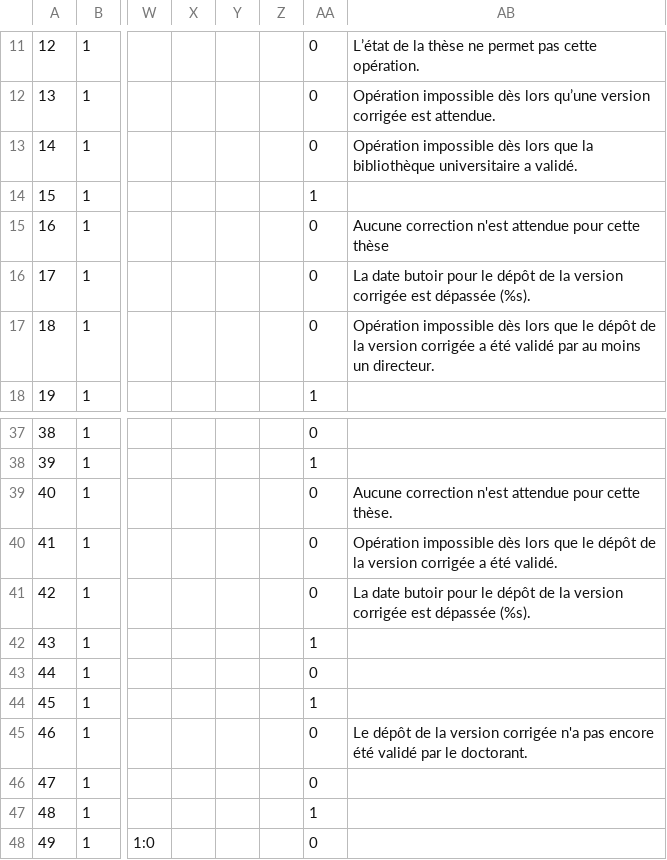
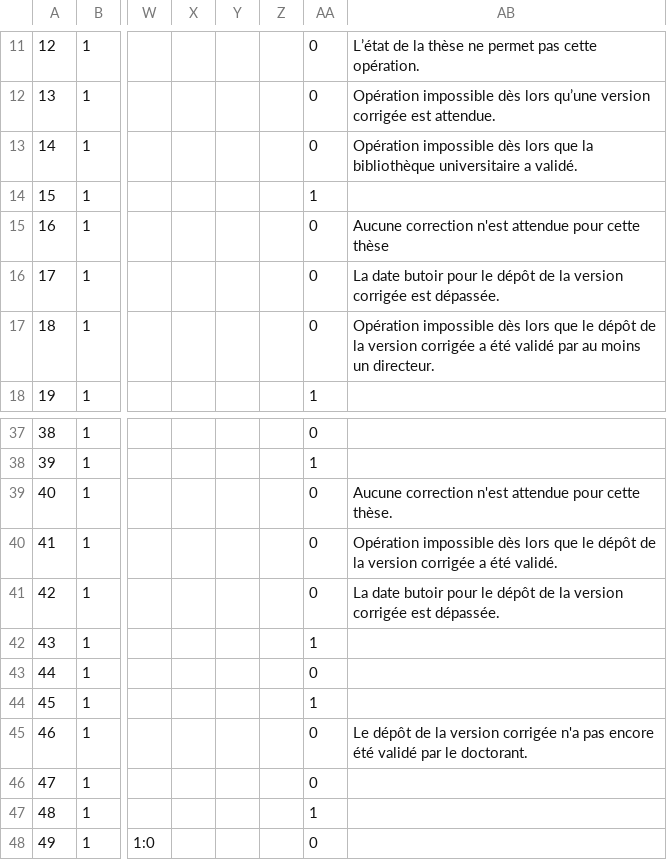
Before and after one commit to EsupPortail/esup-sygal, a CSV file: module/Depot/data/TheseEntityAssertion.csv, drawn as a sheet; only a part is shown, gaps mark what is left out; the diff names each change by its address in the sheet, - before the commit and + after, or states it on an @@ line.

Commit message:
Correction du message d'erreur indiquant que la date butoir pour le dépôt de la version corrigée est dépassée

```diff
--- a/module/Depot/data/TheseEntityAssertion.csv
+++ b/module/Depot/data/TheseEntityAssertion.csv
-AB16: …corrigée est dépassée (%s).
+AB16: …corrigée est dépassée.
-AB41: …corrigée est dépassée (%s).
+AB41: …corrigée est dépassée.
```
Also changed, not shown: 1 other file.
